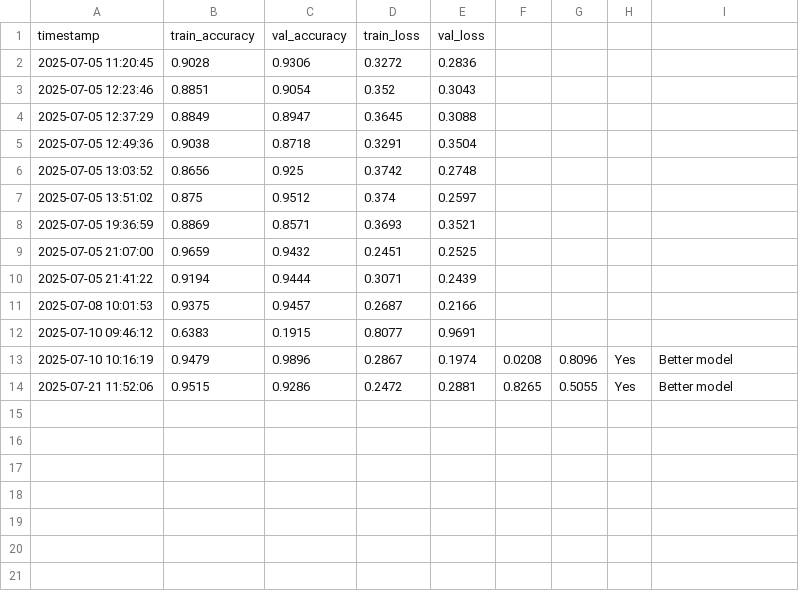
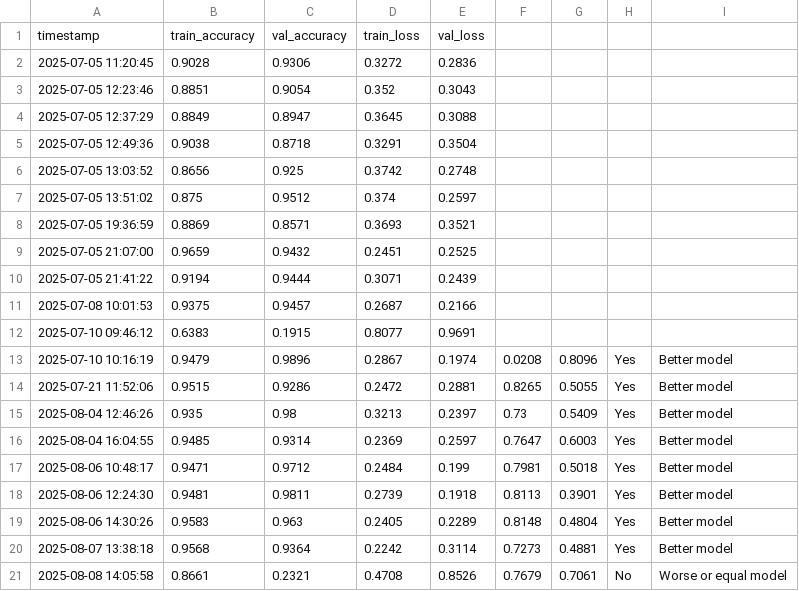
Before and after one commit to trek2terminal/IRCTC_Bot_Detection_And_Demand_Prediction, a CSV file: logs/retraining_history.csv, drawn as a sheet; the diff names each change by its address in the sheet, - before the commit and + after, or states it on an @@ line.

```diff
--- a/logs/retraining_history.csv
+++ b/logs/retraining_history.csv
+row 15: 2025-08-04 12:46:26 | 0.935 | 0.98 | 0.3213 | 0.2397 | 0.73 | 0.5409 | Yes | Better model
+row 16: 2025-08-04 16:04:55 | 0.9485 | 0.9314 | 0.2369 | 0.2597 | 0.7647 | 0.6003 | Yes | Better model
+row 17: 2025-08-06 10:48:17 | 0.9471 | 0.9712 | 0.2484 | 0.199 | 0.7981 | 0.5018 | Yes | Better model
+row 18: 2025-08-06 12:24:30 | 0.9481 | 0.9811 | 0.2739 | 0.1918 | 0.8113 | 0.3901 | Yes | Better model
+row 19: 2025-08-06 14:30:26 | 0.9583 | 0.963 | 0.2405 | 0.2289 | 0.8148 | 0.4804 | Yes | Better model
+row 20: 2025-08-07 13:38:18 | 0.9568 | 0.9364 | 0.2242 | 0.3114 | 0.7273 | 0.4881 | Yes | Better model
+row 21: 2025-08-08 14:05:58 | 0.8661 | 0.2321 | 0.4708 | 0.8526 | 0.7679 | 0.7061 | No | Worse or equal model
```
Also changed, not shown: logs/login_attempts.csv, 6 other files.
